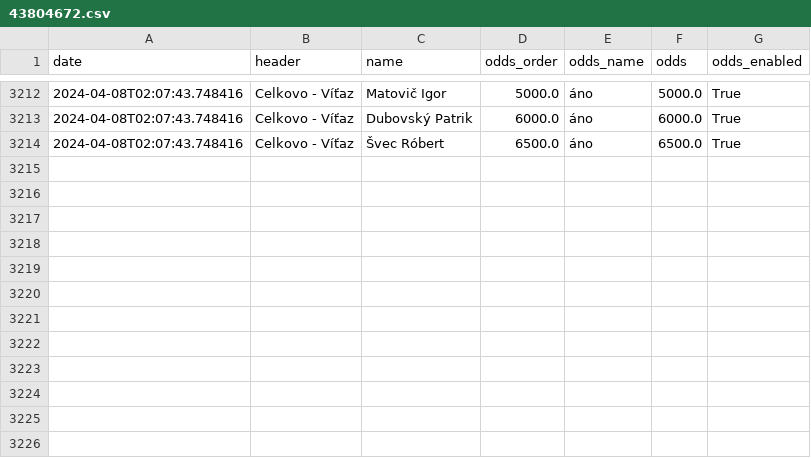
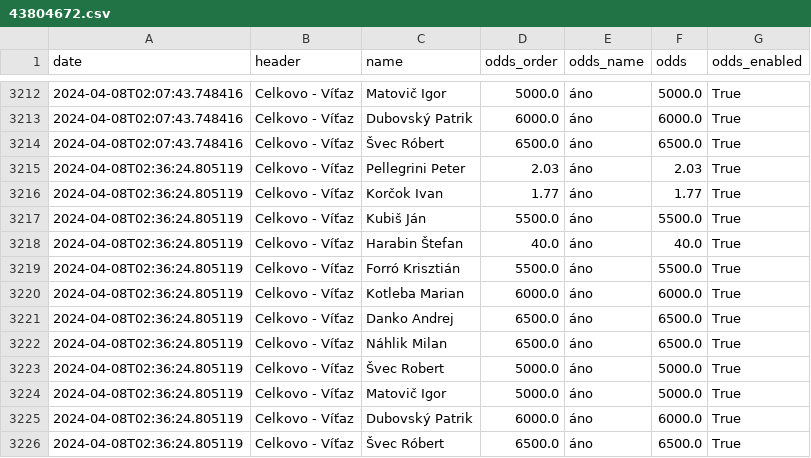
Before and after one commit to michalskop/nike.sk, a CSV file: v0/data/43804672.csv, drawn as a sheet; only a part is shown, gaps mark what is left out.

```diff
--- a/v0/data/43804672.csv
+++ b/v0/data/43804672.csv
@@ -3214 +3214,13 @@ date,header,name,odds_order,odds_name,odds,odds_enabled
 2024-04-08T02:07:43.748416,Celkovo - Víťaz,Švec Róbert,6500.0,áno,6500.0,True
+2024-04-08T02:36:24.805119,Celkovo - Víťaz,Pellegrini Peter,2.03,áno,2.03,True
+2024-04-08T02:36:24.805119,Celkovo - Víťaz,Korčok Ivan,1.77,áno,1.77,True
+2024-04-08T02:36:24.805119,Celkovo - Víťaz,Kubiš Ján,5500.0,áno,5500.0,True
+2024-04-08T02:36:24.805119,Celkovo - Víťaz,Harabin Štefan,40.0,áno,40.0,True
+2024-04-08T02:36:24.805119,Celkovo - Víťaz,Forró Krisztián,5500.0,áno,5500.0,True
+2024-04-08T02:36:24.805119,Celkovo - Víťaz,Kotleba Marian,6000.0,áno,6000.0,True
+2024-04-08T02:36:24.805119,Celkovo - Víťaz,Danko Andrej,6500.0,áno,6500.0,True
+2024-04-08T02:36:24.805119,Celkovo - Víťaz,Náhlik Milan,6500.0,áno,6500.0,True
+2024-04-08T02:36:24.805119,Celkovo - Víťaz,Švec Robert,5000.0,áno,5000.0,True
+2024-04-08T02:36:24.805119,Celkovo - Víťaz,Matovič Igor,5000.0,áno,5000.0,True
+2024-04-08T02:36:24.805119,Celkovo - Víťaz,Dubovský Patrik,6000.0,áno,6000.0,True
+2024-04-08T02:36:24.805119,Celkovo - Víťaz,Švec Róbert,6500.0,áno,6500.0,True
```
